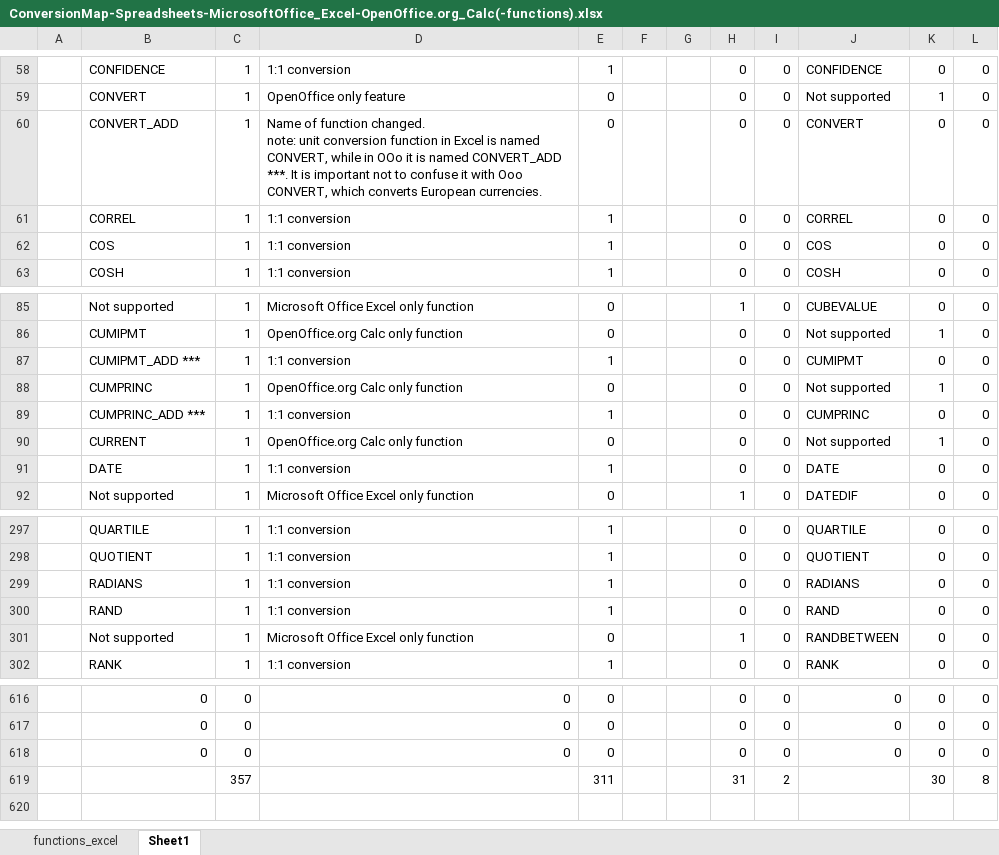
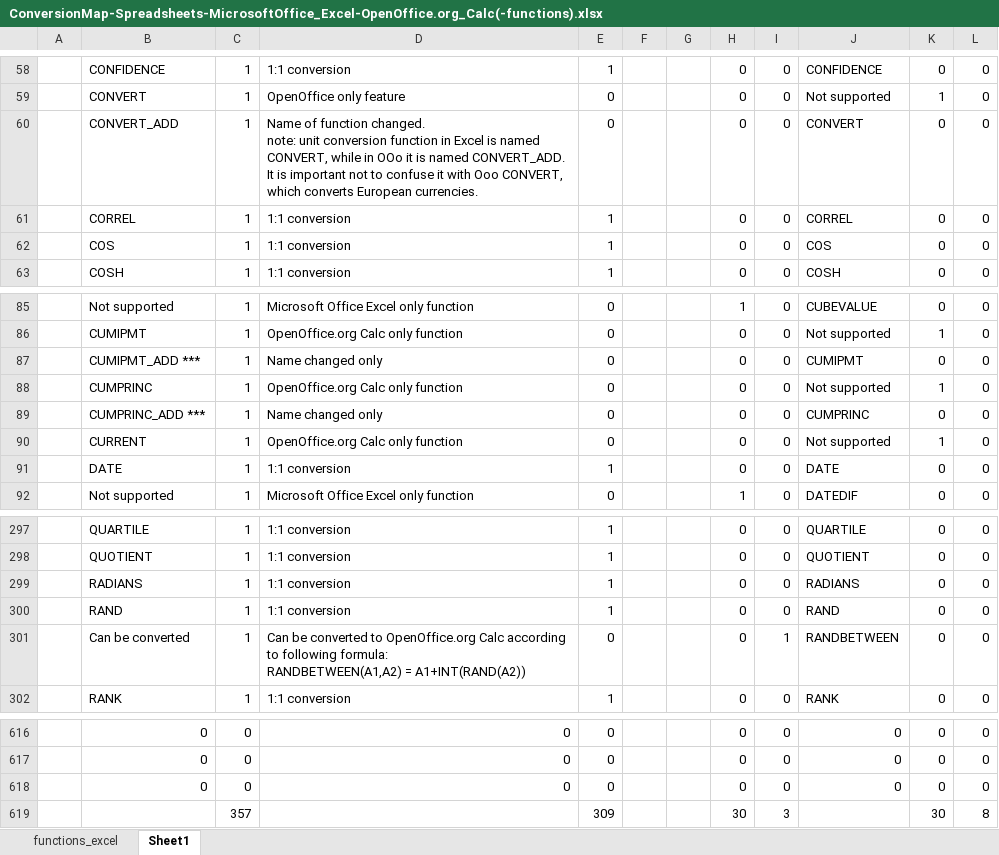
Before and after one commit to svn2github/zlib123, an Excel workbook: docs/Developer documentation/ConversionMap-Spreadsheets-MicrosoftOffice_Excel-OpenOffice.org_Calc(-functions).xlsx, sheet Sheet1, drawn as a sheet; only a part is shown, gaps mark what is left out; values as stored, in another font and other column widths than the file's, no borders; ↵ is a line break in a cell; the diff names each change by its address in the sheet, - before the commit and + after, or states it on an @@ line.

Commit message:
minor update of conversion map.
git-svn-id: http://svn.code.sf.net/p/odf-converter/code/trunk@3488 24c45a59-3718-0410-950f-d1d872dd8675

```diff
--- a/docs/Developer documentation/ConversionMap-Spreadsheets-MicrosoftOffice_Excel-OpenOffice.org_Calc(-functions).xlsx (sheet Sheet1)
+++ b/docs/Developer documentation/ConversionMap-Spreadsheets-MicrosoftOffice_Excel-OpenOffice.org_Calc(-functions).xlsx (sheet Sheet1)
-D60: …is named CONVERT_ADD ***. It is…
+D60: …is named CONVERT_ADD. It is…
-D87: 1:1 conversion
+D87: Name changed only
-E87: 1
+E87: 0
-D89: 1:1 conversion
+D89: Name changed only
-E89: 1
+E89: 0
-B301: Not supported
+B301: Can be converted
-D301: Microsoft Office Excel only function
+D301: Can be converted to OpenOffice.org Calc according to following formula: ↵ RANDBETWEEN(A1,A2) = A1+INT(RAND(A2))
-H301: 1
+H301: 0
-I301: 0
+I301: 1
-E619: 311
+E619: 309
-H619: 31
+H619: 30
-I619: 2
+I619: 3
```
Also changed, not shown: sheet functions_excel.
